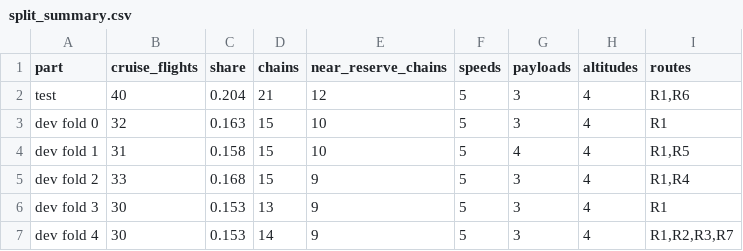
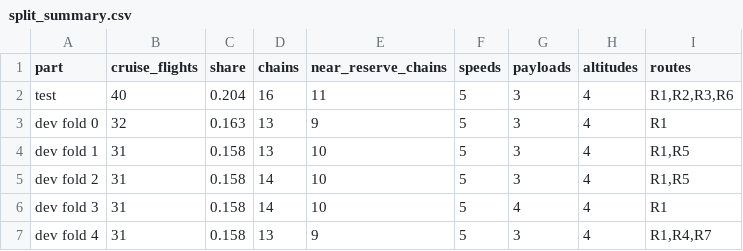
Before and after one commit to AdityaH1305/EnduroSense, a CSV file: results/phase1/split_summary.csv, drawn as a sheet.

```diff
--- a/results/phase1/split_summary.csv
+++ b/results/phase1/split_summary.csv
@@ -1,7 +1,7 @@
 part,cruise_flights,share,chains,near_reserve_chains,speeds,payloads,altitudes,routes
-test,40,0.204,21,12,5,3,4,"R1,R6"
-dev fold 0,32,0.163,15,10,5,3,4,R1
-dev fold 1,31,0.158,15,10,5,4,4,"R1,R5"
-dev fold 2,33,0.168,15,9,5,3,4,"R1,R4"
-dev fold 3,30,0.153,13,9,5,3,4,R1
-dev fold 4,30,0.153,14,9,5,3,4,"R1,R2,R3,R7"
+test,40,0.204,16,11,5,3,4,"R1,R2,R3,R6"
+dev fold 0,32,0.163,13,9,5,3,4,R1
+dev fold 1,31,0.158,13,10,5,3,4,"R1,R5"
+dev fold 2,31,0.158,14,10,5,3,4,"R1,R5"
+dev fold 3,31,0.158,14,10,5,4,4,R1
+dev fold 4,31,0.158,13,9,5,3,4,"R1,R4,R7"
```
Also changed, not shown: data/processed/flight_summary.csv, results/phase1/chain_links.csv, 33 other files.
